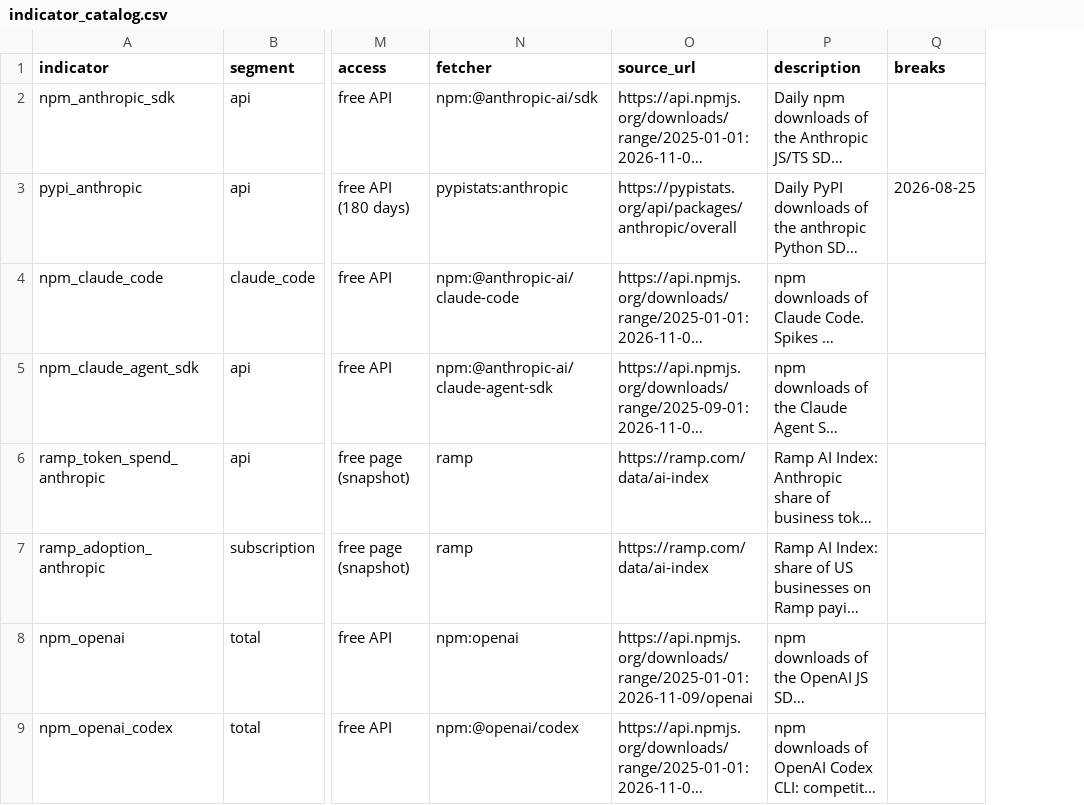
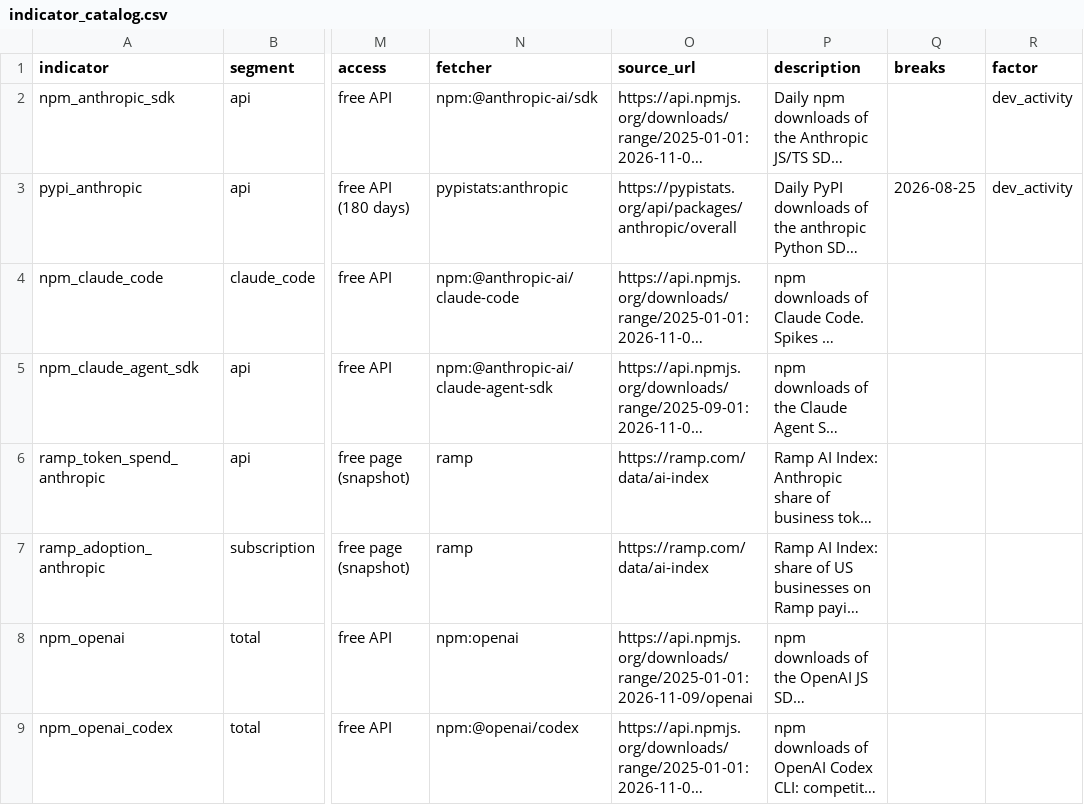
Before and after one commit to yb235/IterResearch, a CSV file: runrate_nowcast/data/indicator_catalog.csv, drawn as a sheet; only a part is shown, gaps mark what is left out; long unchanged cells end in …; the diff names each change by its address in the sheet, - before the commit and + after, or states it on an @@ line.

```diff
--- a/runrate_nowcast/data/indicator_catalog.csv
+++ b/runrate_nowcast/data/indicator_catalog.csv
+column R (factor), rows 2-3: dev_activity | dev_activity
```
Also changed, not shown: 5 other files.
